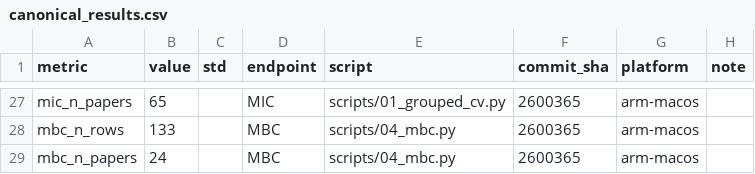
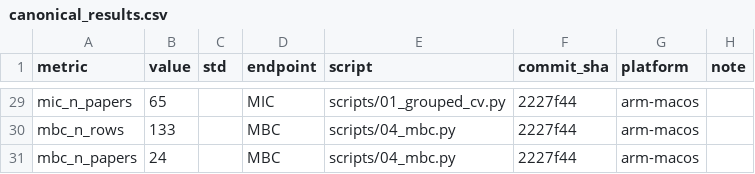
Before and after one commit to huanran-builds/urtc-2026-fouling-transfer, a CSV file: results/canonical_results.csv, drawn as a sheet; only a part is shown, gaps mark what is left out; addresses are those after the commit; the diff covers the shown part only; the diff names each change by its address in the sheet, - before the commit and + after, or states it on an @@ line.

```diff
--- a/results/canonical_results.csv
+++ b/results/canonical_results.csv
-F29:F31 (commit_sha): 2600365
+F29:F31 (commit_sha): 2227f44
```
Also changed, not shown: 2 added rows and 35 edited cells elsewhere in this file.
